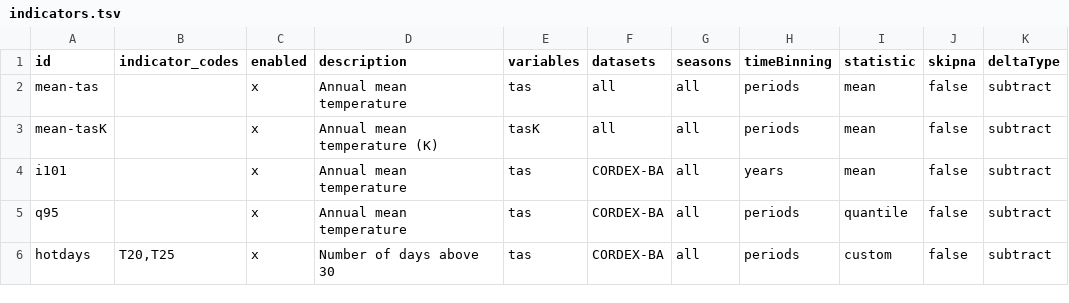
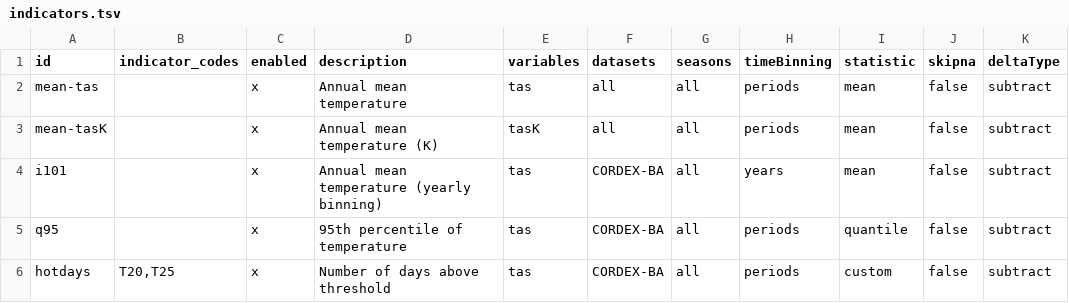
Before and after one commit to Klimaatlas/KAPy, a TSV file: workflow/testing/indicators.tsv, drawn as a sheet; only a part is shown; the diff names each change by its address in the sheet, - before the commit and + after, or states it on an @@ line.

Commit message:
#184 Solved CSV column switching bug

```diff
--- a/workflow/testing/indicators.tsv
+++ b/workflow/testing/indicators.tsv
-D4 (description): Annual mean temperature
+D4 (description): Annual mean temperature (yearly binning)
-D5 (description): Annual mean temperature
+D5 (description): 95th percentile of temperature
-D6 (description): Number of days above 30
+D6 (description): Number of days above threshold
```
Also changed, not shown: 9 other files.
